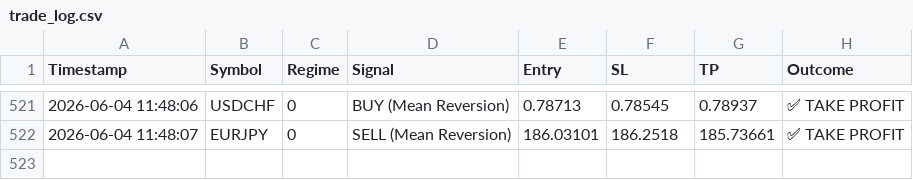
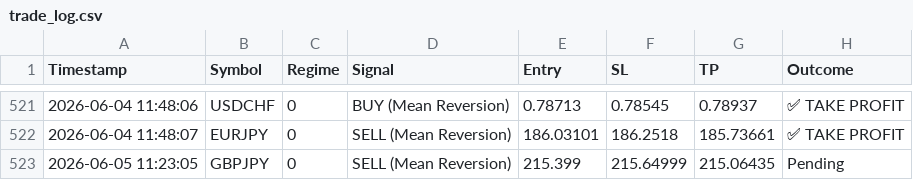
Before and after one commit to ykclassic/Delphi-Oracle, a CSV file: logs/trade_log.csv, drawn as a sheet; only a part is shown, gaps mark what is left out.

Commit message:
📊 Update: Performance Logs [skip ci]

```diff
--- a/logs/trade_log.csv
+++ b/logs/trade_log.csv
@@ -522 +522,2 @@ Timestamp,Symbol,Regime,Signal,Entry,SL,TP,Outcome
 2026-06-04 11:48:07,EURJPY,0,SELL (Mean Reversion),186.03101,186.2518,185.73661,✅ TAKE PROFIT
+2026-06-05 11:23:05,GBPJPY,0,SELL (Mean Reversion),215.399,215.64999,215.06435,Pending
```
